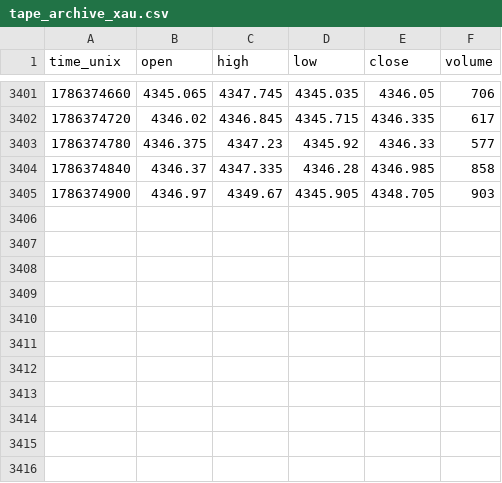
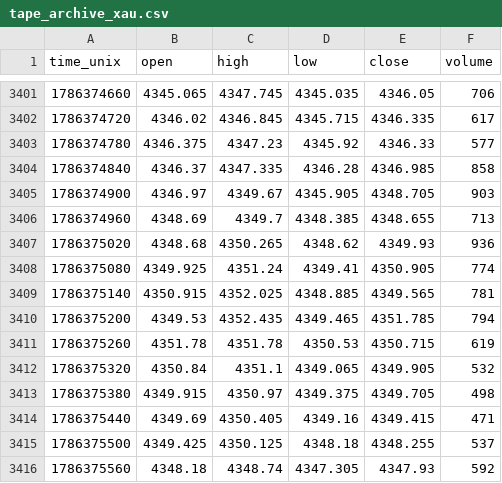
Before and after one commit to zeecitizen/turtle, a CSV file: monitor/tape_archive_xau.csv, drawn as a sheet; only a part is shown, gaps mark what is left out.

```diff
--- a/monitor/tape_archive_xau.csv
+++ b/monitor/tape_archive_xau.csv
@@ -3405 +3405,12 @@ time_unix,open,high,low,close,volume
 1786374900,4346.97,4349.67,4345.905,4348.705,903
+1786374960,4348.69,4349.7,4348.385,4348.655,713
+1786375020,4348.68,4350.265,4348.62,4349.93,936
+1786375080,4349.925,4351.24,4349.41,4350.905,774
+1786375140,4350.915,4352.025,4348.885,4349.565,781
+1786375200,4349.53,4352.435,4349.465,4351.785,794
+1786375260,4351.78,4351.78,4350.53,4350.715,619
+1786375320,4350.84,4351.1,4349.065,4349.905,532
+1786375380,4349.915,4350.97,4349.375,4349.705,498
+1786375440,4349.69,4350.405,4349.16,4349.415,471
+1786375500,4349.425,4350.125,4348.18,4348.255,537
+1786375560,4348.18,4348.74,4347.305,4347.93,592
```
Also changed, not shown: 5 other files.
